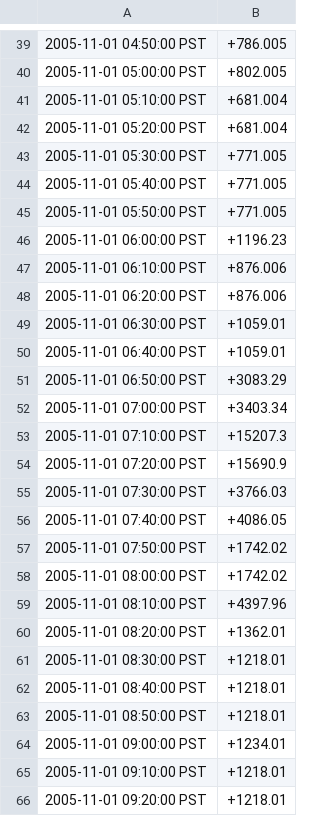
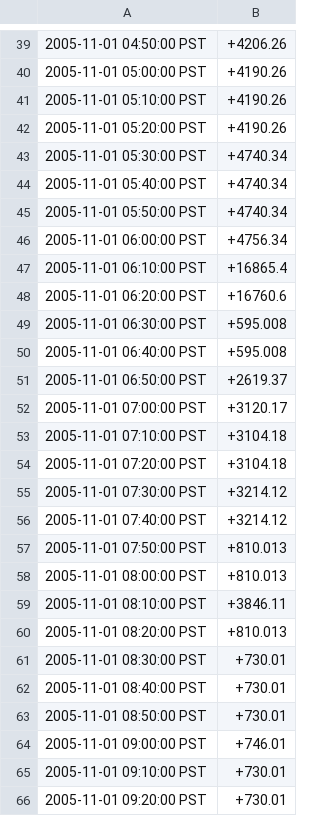
Before and after one commit to AICPS/GridMat, a CSV file: house_power.csv, drawn as a sheet; only a part is shown, gaps mark what is left out; the diff covers the shown part only.

```diff
--- a/house_power.csv
+++ b/house_power.csv
@@ -39,28 +39,28 @@
-2005-11-01 04:50:00 PST,+786.005
-2005-11-01 05:00:00 PST,+802.005
-2005-11-01 05:10:00 PST,+681.004
-2005-11-01 05:20:00 PST,+681.004
-2005-11-01 05:30:00 PST,+771.005
-2005-11-01 05:40:00 PST,+771.005
-2005-11-01 05:50:00 PST,+771.005
-2005-11-01 06:00:00 PST,+1196.23
-2005-11-01 06:10:00 PST,+876.006
-2005-11-01 06:20:00 PST,+876.006
-2005-11-01 06:30:00 PST,+1059.01
-2005-11-01 06:40:00 PST,+1059.01
-2005-11-01 06:50:00 PST,+3083.29
-2005-11-01 07:00:00 PST,+3403.34
-2005-11-01 07:10:00 PST,+15207.3
-2005-11-01 07:20:00 PST,+15690.9
-2005-11-01 07:30:00 PST,+3766.03
-2005-11-01 07:40:00 PST,+4086.05
-2005-11-01 07:50:00 PST,+1742.02
-2005-11-01 08:00:00 PST,+1742.02
-2005-11-01 08:10:00 PST,+4397.96
-2005-11-01 08:20:00 PST,+1362.01
-2005-11-01 08:30:00 PST,+1218.01
-2005-11-01 08:40:00 PST,+1218.01
-2005-11-01 08:50:00 PST,+1218.01
-2005-11-01 09:00:00 PST,+1234.01
-2005-11-01 09:10:00 PST,+1218.01
-2005-11-01 09:20:00 PST,+1218.01
+2005-11-01 04:50:00 PST,+4206.26
+2005-11-01 05:00:00 PST,+4190.26
+2005-11-01 05:10:00 PST,+4190.26
+2005-11-01 05:20:00 PST,+4190.26
+2005-11-01 05:30:00 PST,+4740.34
+2005-11-01 05:40:00 PST,+4740.34
+2005-11-01 05:50:00 PST,+4740.34
+2005-11-01 06:00:00 PST,+4756.34
+2005-11-01 06:10:00 PST,+16865.4
+2005-11-01 06:20:00 PST,+16760.6
+2005-11-01 06:30:00 PST,+595.008
+2005-11-01 06:40:00 PST,+595.008
+2005-11-01 06:50:00 PST,+2619.37
+2005-11-01 07:00:00 PST,+3120.17
+2005-11-01 07:10:00 PST,+3104.18
+2005-11-01 07:20:00 PST,+3104.18
+2005-11-01 07:30:00 PST,+3214.12
+2005-11-01 07:40:00 PST,+3214.12
+2005-11-01 07:50:00 PST,+810.013
+2005-11-01 08:00:00 PST,+810.013
+2005-11-01 08:10:00 PST,+3846.11
+2005-11-01 08:20:00 PST,+810.013
+2005-11-01 08:30:00 PST,+730.01
+2005-11-01 08:40:00 PST,+730.01
+2005-11-01 08:50:00 PST,+730.01
+2005-11-01 09:00:00 PST,+746.01
+2005-11-01 09:10:00 PST,+730.01
+2005-11-01 09:20:00 PST,+730.01
```
Also changed, not shown: 116 edited cells elsewhere in this file, IEEE_13_feeder_transformer_power.csv, TM_1_T_1_AS_632_measured_energy.csv, 27 other files.
